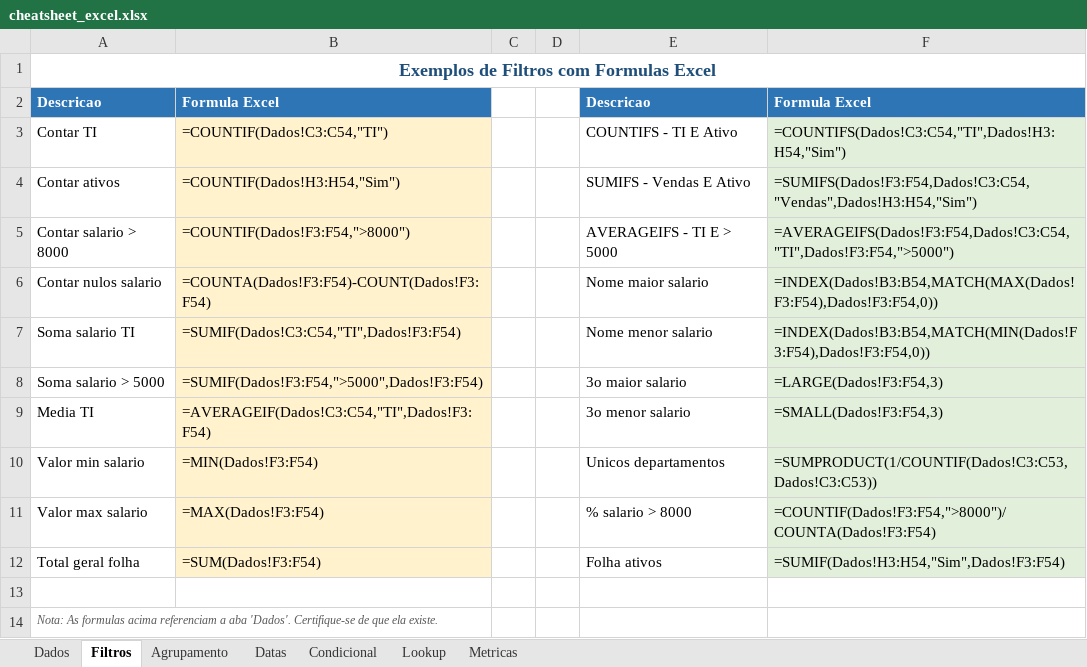
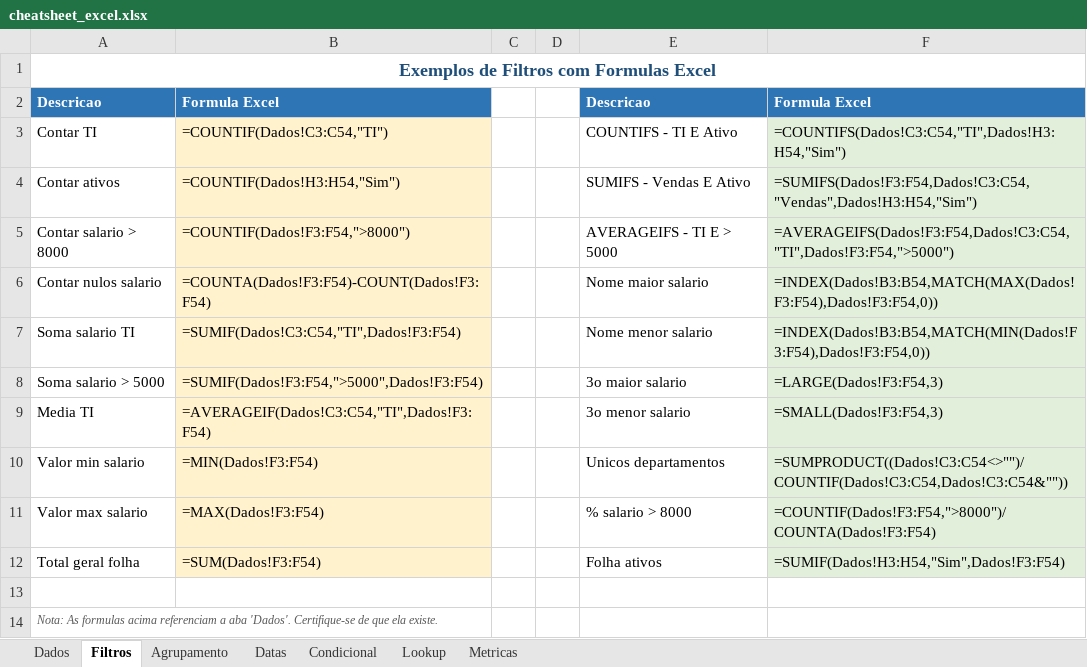
Before and after one commit to vagnerx/excel-python-sql-powerbi-cheatsheet, an Excel workbook: docs/examples/excel/cheatsheet_excel.xlsx, sheet Filtros, drawn as a sheet; values as stored, in another font and other column widths than the file's, no borders; formulas without a stored value are shown as written; the diff names each change by its address in the sheet, - before the commit and + after, or states it on an @@ line.

Commit message:
fix(excel): resolve nulos count, sumproduct div/0, date formatting and max date evaluation

```diff
--- a/docs/examples/excel/cheatsheet_excel.xlsx (sheet Filtros)
+++ b/docs/examples/excel/cheatsheet_excel.xlsx (sheet Filtros)
-F10: =SUMPRODUCT(1/COUNTIF(Dados!C3:C53,Dados!C3:C53))
+F10: =SUMPRODUCT((Dados!C3:C54<>"")/COUNTIF(Dados!C3:C54,Dados!C3:C54&""))
```
Also changed, not shown: sheet Dados, 1 other file.
